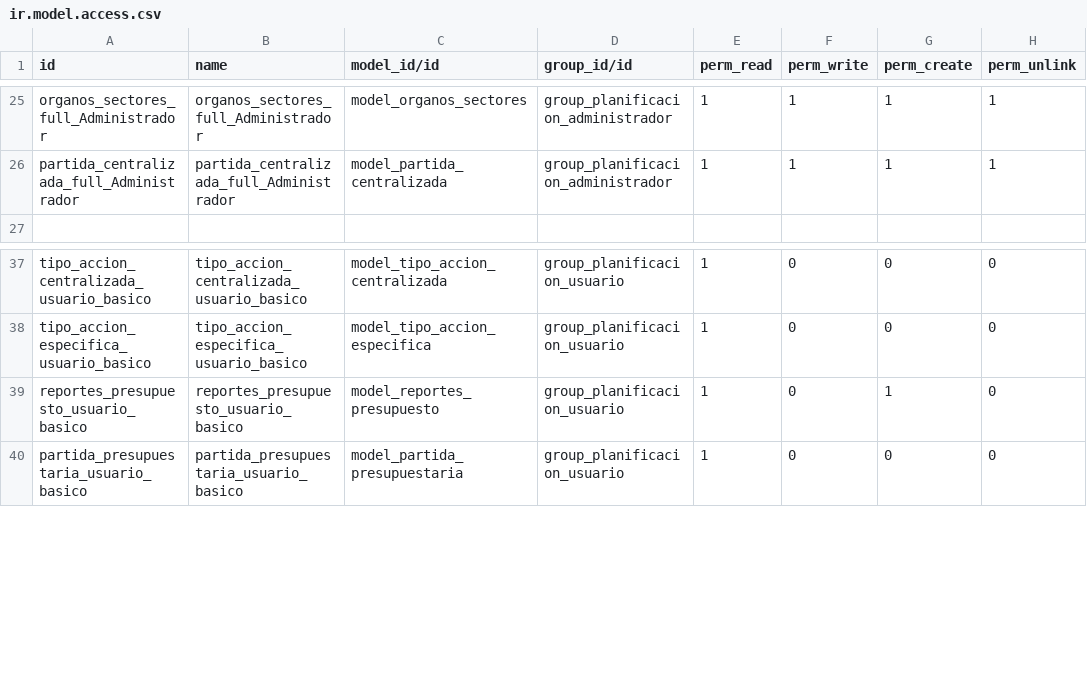
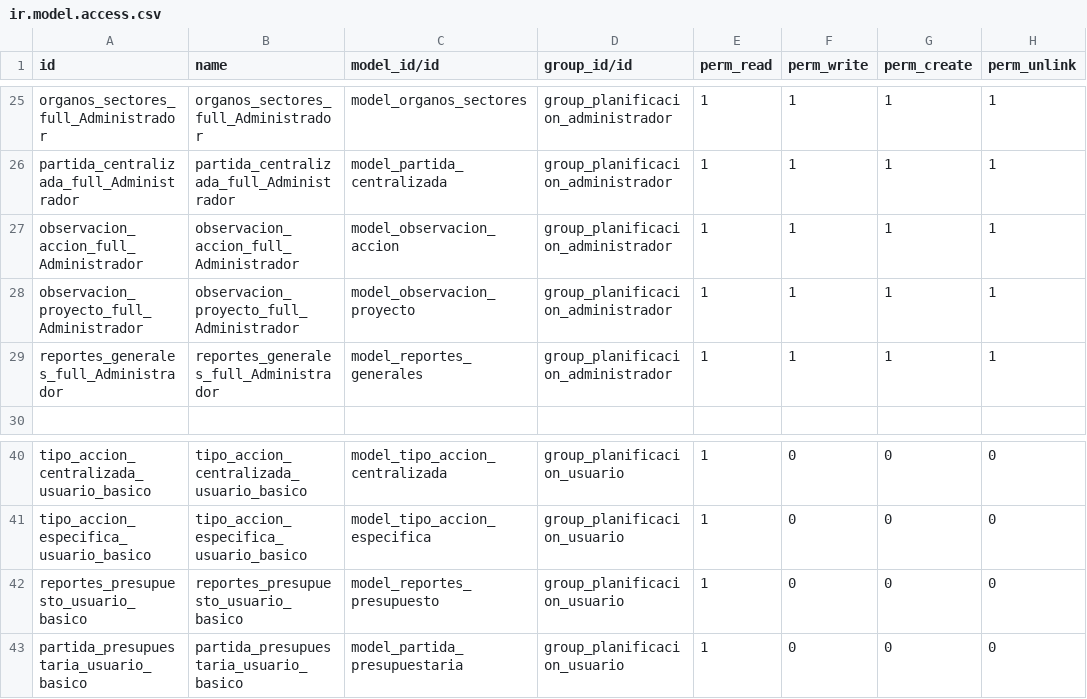
Before and after one commit to fr33co/Modulos-BVA-OpenERPv7, a CSV file: planificacion_presupuesto/security/ir.model.access.csv, drawn as a sheet; only a part is shown, gaps mark what is left out.

Commit message:
Act-Menu observaciones y reportes

```diff
--- a/planificacion_presupuesto/security/ir.model.access.csv
+++ b/planificacion_presupuesto/security/ir.model.access.csv
@@ -26,2 +26,5 @@ organos_sectores_full_Administrador,organos_sectores_full_Administrador,model_or
 partida_centralizada_full_Administrador,partida_centralizada_full_Administrador,model_partida_centralizada,group_planificacion_administrador,1,1,1,1
+observacion_accion_full_Administrador,observacion_accion_full_Administrador,model_observacion_accion,group_planificacion_administrador,1,1,1,1
+observacion_proyecto_full_Administrador,observacion_proyecto_full_Administrador,model_observacion_proyecto,group_planificacion_administrador,1,1,1,1
+reportes_generales_full_Administrador,reportes_generales_full_Administrador,model_reportes_generales,group_planificacion_administrador,1,1,1,1
 
@@ -38,3 +41,3 @@ tipo_accion_centralizada_usuario_basico,tipo_accion_centralizada_usuario_basico,
 tipo_accion_especifica_usuario_basico,tipo_accion_especifica_usuario_basico,model_tipo_accion_especifica,group_planificacion_usuario,1,0,0,0
-reportes_presupuesto_usuario_basico,reportes_presupuesto_usuario_basico,model_reportes_presupuesto,group_planificacion_usuario,1,0,1,0
+reportes_presupuesto_usuario_basico,reportes_presupuesto_usuario_basico,model_reportes_presupuesto,group_planificacion_usuario,1,0,0,0
 partida_presupuestaria_usuario_basico,partida_presupuestaria_usuario_basico,model_partida_presupuestaria,group_planificacion_usuario,1,0,0,0
```
Also changed, not shown: 53 other files.
